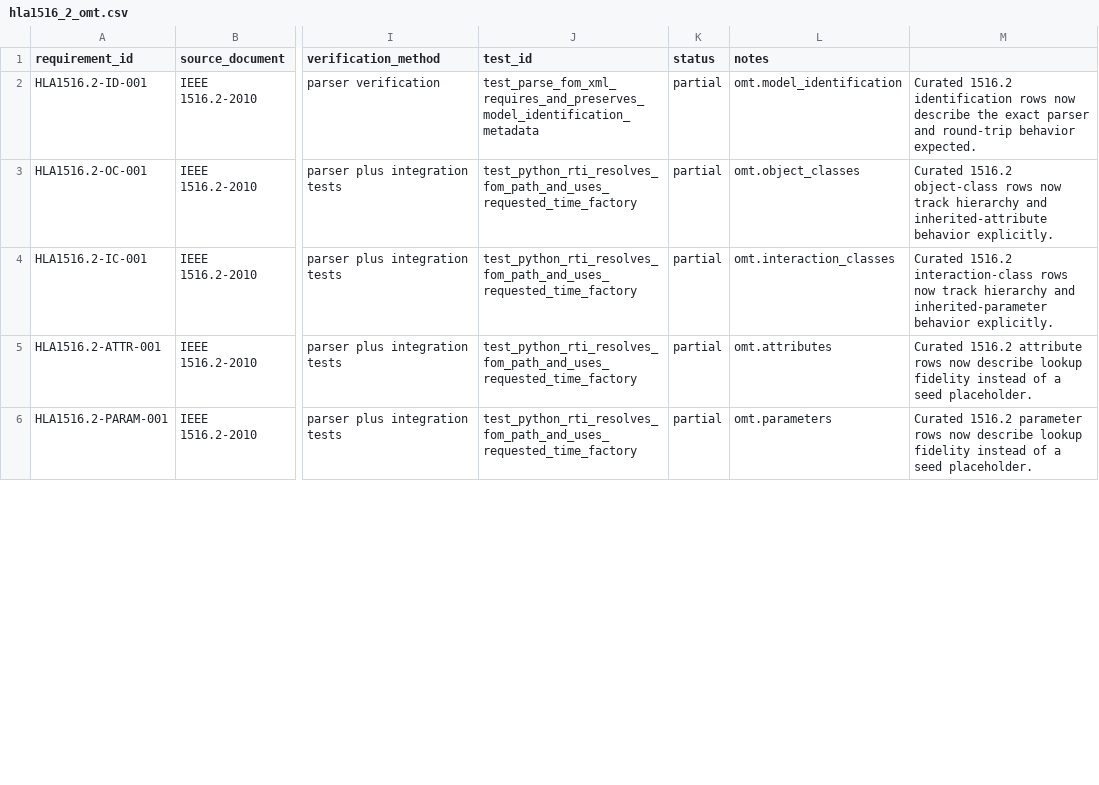
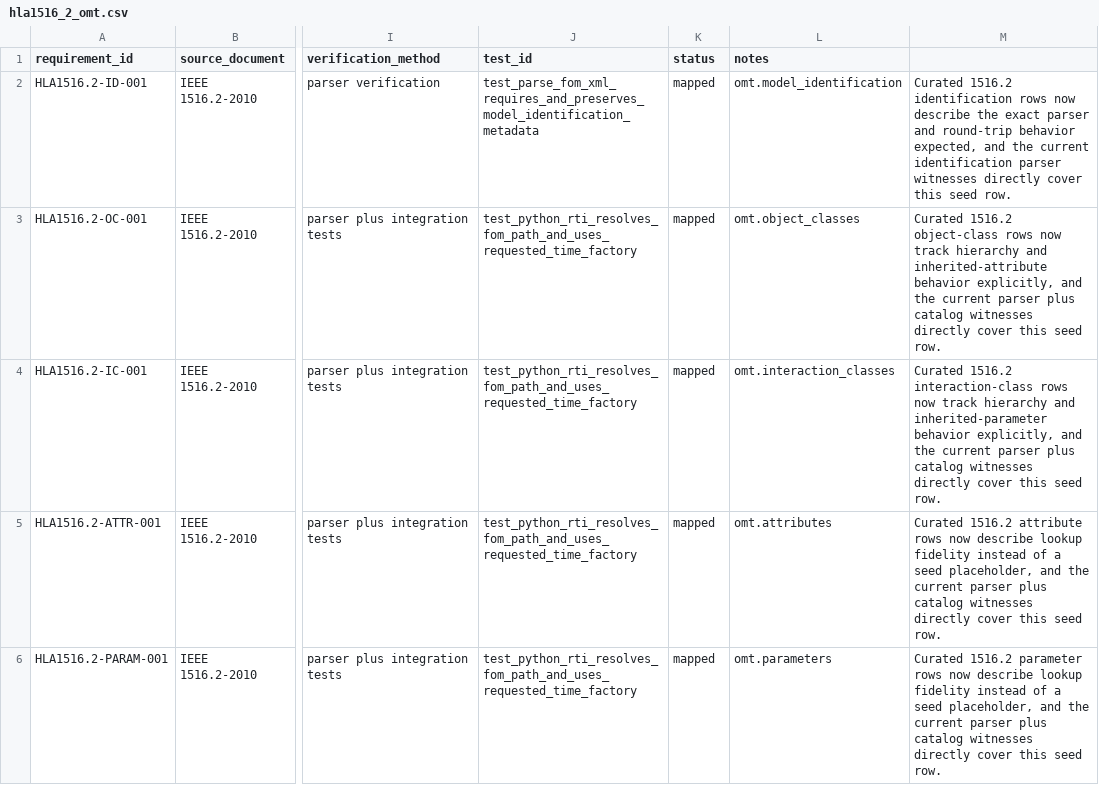
Before and after one commit to sheepfling/sturdy-broccoli, a CSV file: requirements/2010/hla1516_2_omt.csv, drawn as a sheet; only a part is shown, gaps mark what is left out; the diff covers the shown part only; the diff names each change by its address in the sheet, - before the commit and + after, or states it on an @@ line.

Commit message:
requirements: close 2010 OMT seed backlog

```diff
--- a/requirements/2010/hla1516_2_omt.csv
+++ b/requirements/2010/hla1516_2_omt.csv
-K2:K6 (status): partial
+K2:K6 (status): mapped
-M2: …round-trip behavior expected.
+M2: …round-trip behavior expected, and the current identification parser witnesses directly cover this seed row.
-M3: …inherited-attribute behavior explicitly.
+M3: …inherited-attribute behavior explicitly, and the current parser plus catalog witnesses directly cover this seed row.
-M4: …inherited-parameter behavior explicitly.
+M4: …inherited-parameter behavior explicitly, and the current parser plus catalog witnesses directly cover this seed row.
-M5: …a seed placeholder.
+M5: …a seed placeholder, and the current parser plus catalog witnesses directly cover this seed row.
-M6: …a seed placeholder.
+M6: …a seed placeholder, and the current parser plus catalog witnesses directly cover this seed row.
```
Also changed, not shown: 26 edited cells elsewhere in this file, 21 other files.
